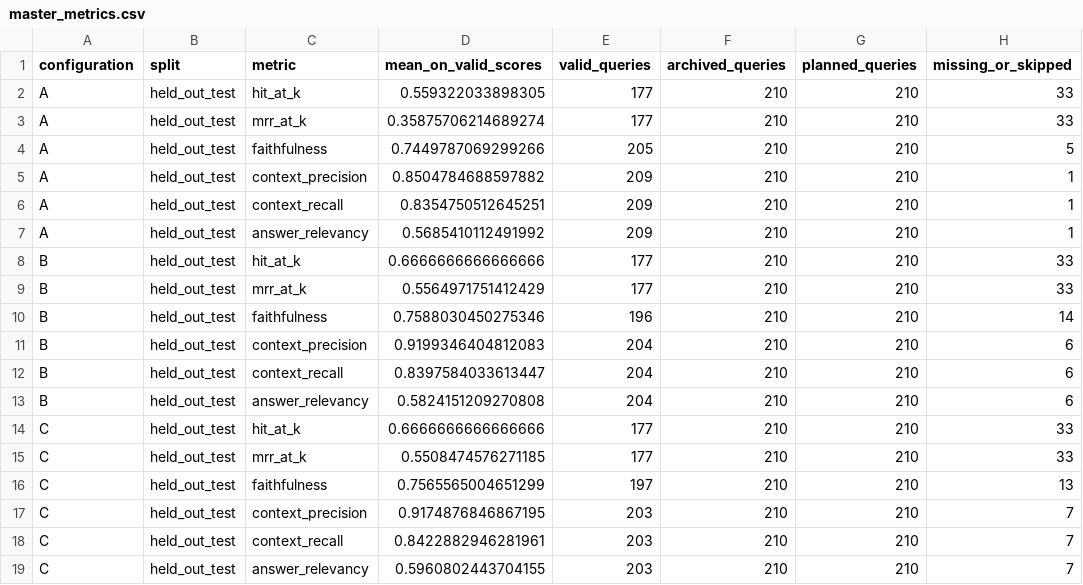
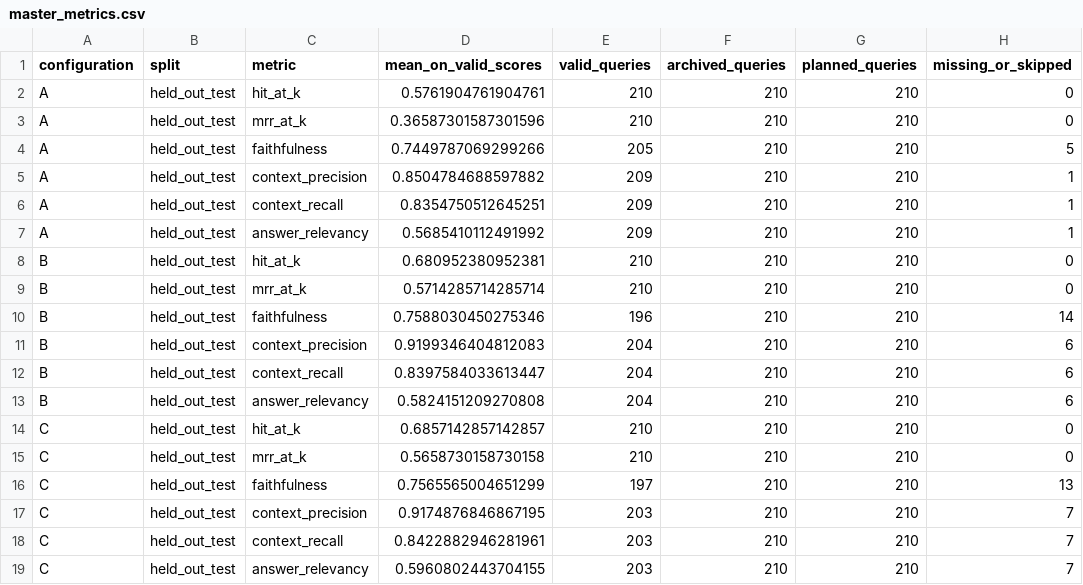
Before and after one commit to jasoncedrick/LGSDeliveryRAGAssistant, a CSV file: experiments/t07-final-evaluation-v1/master_metrics.csv, drawn as a sheet; only a part is shown; the diff names each change by its address in the sheet, - before the commit and + after, or states it on an @@ line.

```diff
--- a/experiments/t07-final-evaluation-v1/master_metrics.csv
+++ b/experiments/t07-final-evaluation-v1/master_metrics.csv
-D2 (mean_on_valid_scores): 0.559322033898305
+D2 (mean_on_valid_scores): 0.5761904761904761
-E2:E3 (valid_queries): 177
+E2:E3 (valid_queries): 210
-H2:H3 (missing_or_skipped): 33
+H2:H3 (missing_or_skipped): 0
-D3 (mean_on_valid_scores): 0.35875706214689274
+D3 (mean_on_valid_scores): 0.36587301587301596
-D8 (mean_on_valid_scores): 0.6666666666666666
+D8 (mean_on_valid_scores): 0.680952380952381
-E8:E9 (valid_queries): 177
+E8:E9 (valid_queries): 210
-H8:H9 (missing_or_skipped): 33
+H8:H9 (missing_or_skipped): 0
-D9 (mean_on_valid_scores): 0.5564971751412429
+D9 (mean_on_valid_scores): 0.5714285714285714
-D14 (mean_on_valid_scores): 0.6666666666666666
+D14 (mean_on_valid_scores): 0.6857142857142857
-E14:E15 (valid_queries): 177
+E14:E15 (valid_queries): 210
-H14:H15 (missing_or_skipped): 33
+H14:H15 (missing_or_skipped): 0
-D15 (mean_on_valid_scores): 0.5508474576271185
+D15 (mean_on_valid_scores): 0.5658730158730158
```
Also changed, not shown: experiments/t07-final-evaluation-v1/matched_metrics.csv, experiments/t07-final-evaluation-v1/per_query_metrics.csv, 14 other files.
